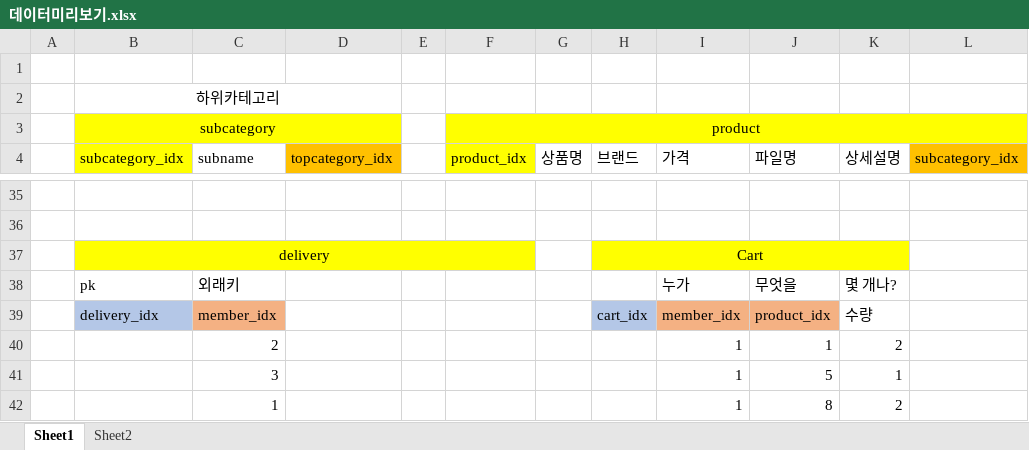
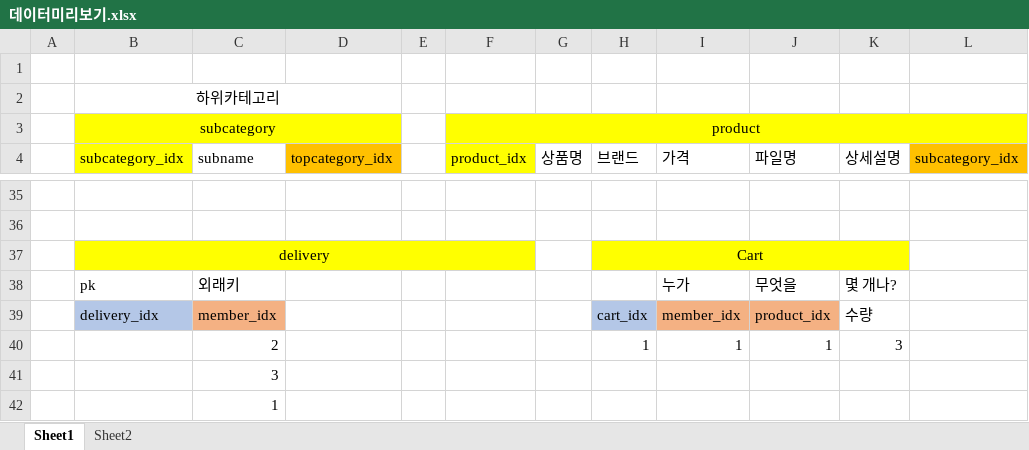
Before and after one commit to JaeHunLee-git/multicampus, an Excel workbook: spring_workspace/Mall/SQL/데이터미리보기.xlsx, sheet Sheet1, drawn as a sheet; only a part is shown, gaps mark what is left out; values as stored, in another font and other column widths than the file's, no borders; removed rows and columns are numbered as before the commit, all else as after; the diff names each change by its address in the sheet, - before the commit and + after, or states it on an @@ line.

```diff
--- a/spring_workspace/Mall/SQL/데이터미리보기.xlsx (sheet Sheet1)
+++ b/spring_workspace/Mall/SQL/데이터미리보기.xlsx (sheet Sheet1)
-H40 (브랜드): (empty)
+H40 (브랜드): 1
-K40 (상세설명): 2
+K40 (상세설명): 3
-row 41:  |  | 3 |  |  |  |  |  | 1 | 5 | 1
-row 42:  |  | 1 |  |  |  |  |  | 1 | 8 | 2
+row 41:  |  | 3
+row 42:  |  | 1
```
Also changed, not shown: 36 other files.
